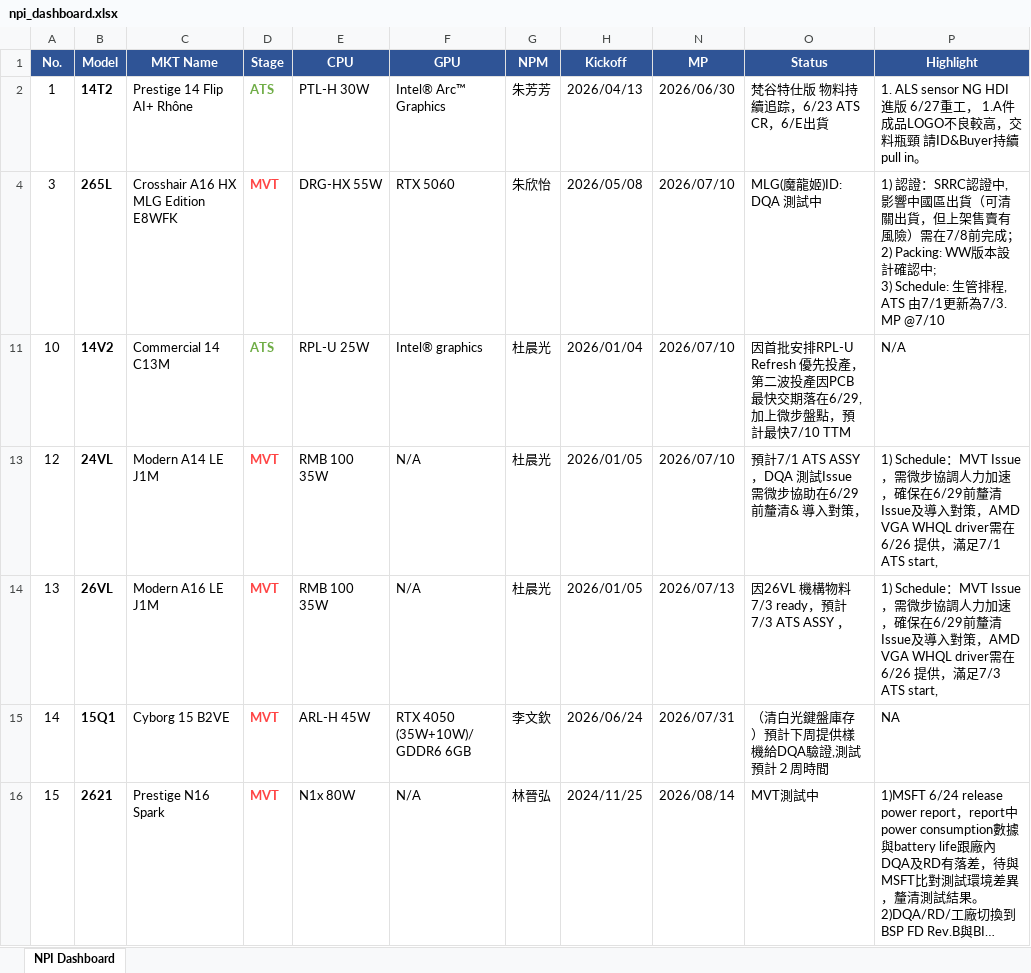
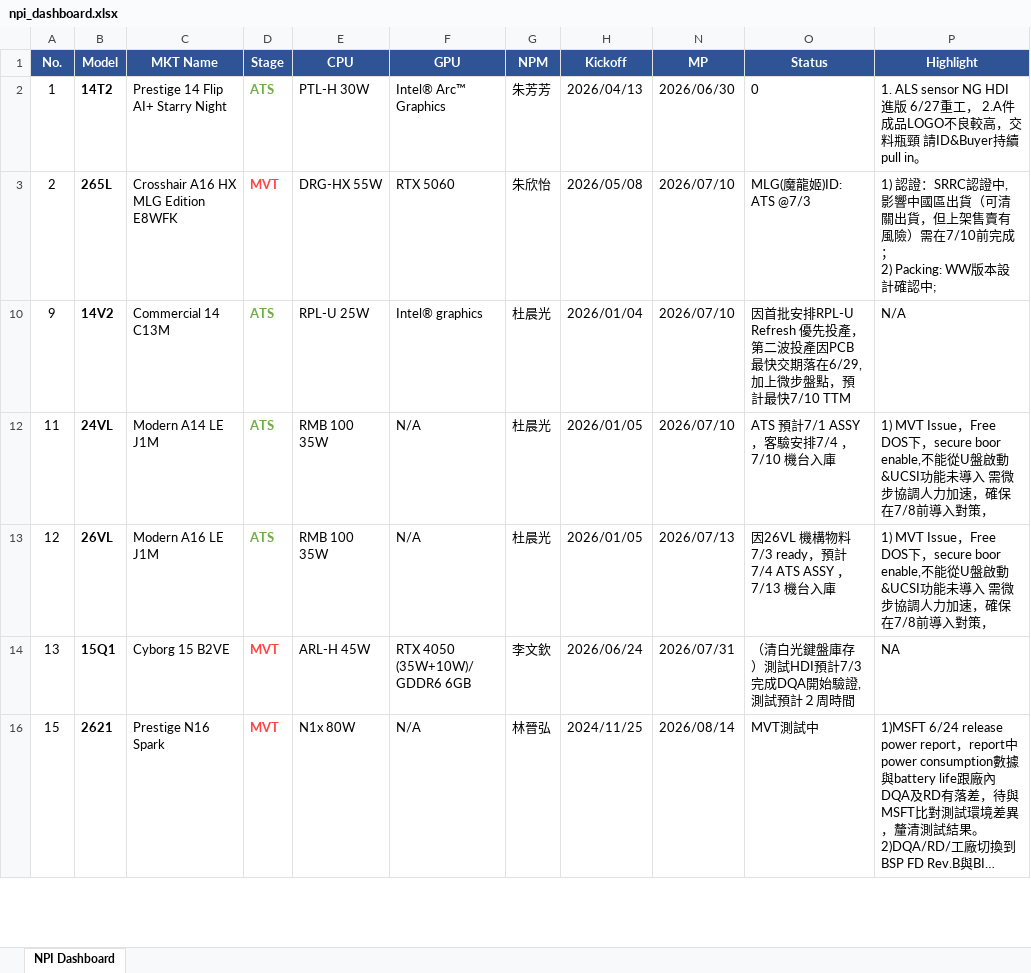
Before and after one commit to kabonka/npi-dashboard, an Excel workbook: npi_dashboard.xlsx, sheet NPI Dashboard, drawn as a sheet; only a part is shown; long unchanged cells end in …; values as stored, in another font and other column widths than the file's, no borders; removed rows and columns are numbered as before the commit, all else as after; ↵ is a line break in a cell; the diff covers the shown part only; the diff names each change by its address in the sheet, - before the commit and + after, or states it on an @@ line.

Commit message:
Update NPI Dashboard 2026-07-02 13:54

```diff
--- a/npi_dashboard.xlsx (sheet NPI Dashboard)
+++ b/npi_dashboard.xlsx (sheet NPI Dashboard)
-C2 (MKT Name): Prestige 14 Flip AI+ Rhône
+C2 (MKT Name): Prestige 14 Flip AI+ Starry Night
-O2 (Status): 梵谷特仕版 物料持續追踪，6/23 ATS CR，6/E出貨
+O2 (Status): 0
-P2 (Highlight): …重工， 1.A件成品LOGO…
+P2 (Highlight): …重工， 2.A件成品LOGO…
-A3 (No.): 3
+A3 (No.): 2
-O3 (Status): MLG(魔龍姬)ID: DQA 測試中
+O3 (Status): MLG(魔龍姬)ID: ATS @7/3
-P3 (Highlight): …險）需在7/8前完成； ↵ 2) Packing: WW版本設計確認中; ↵ 3) Schedule: 生管排程, ATS 由7/1更新為7/3. MP @7/10
+P3 (Highlight): …險）需在7/10前完成； ↵ 2) Packing: WW版本設計確認中;
-A10 (No.): 10
+A10 (No.): 9
+row 12: 11 | 24VL | Modern A14 LE J1M | ATS | RMB 100 35W | N/A | 杜晨光 | 2026/01/05 | 2026/07/10 | ATS 預計7/1 ASSY，客驗安排7/4 ，7/10 機台入庫 | 1) MVT Issue，Free DOS下，secure boor enable,不能從U盤啟動&UCSI功能未導入 需微步協調人力加速，確保在7/8前導入對策，
-B13 (Model): 24VL
+B13 (Model): 26VL
-C13 (MKT Name): Modern A14 LE J1M
+C13 (MKT Name): Modern A16 LE J1M
-D13 (Stage): MVT
+D13 (Stage): ATS
-D13 text colour: #FF4444
+D13 text colour: #70AD47
-N13 (MP): 2026/07/10
+N13 (MP): 2026/07/13
-O13 (Status): 預計7/1 ATS ASSY，DQA 測試Issue 需微步協助在6/29前釐清& 導入對策，
+O13 (Status): 因26VL 機構物料7/3 ready，預計7/4 ATS ASSY ，7/13 機台入庫
-P13 (Highlight): 1) Schedule：MVT Issue，需微步協調人力加速，確保在6/29前釐清Issue及導入對策，AMD VGA WHQL driver需在6/26 提供，滿足7/1 ATS start,
+P13 (Highlight): 1) MVT Issue，Free DOS下，secure boor enable,不能從U盤啟動&UCSI功能未導入 需微步協調人力加速，確保在7/8前導入對策，
-row 14: 13 | 26VL | Modern A16 LE J1M | MVT | RMB 100 35W | N/A | 杜晨光 | 2026/01/05 | 2026/07/13 | 因26VL 機構物料7/3 ready，預計7/3 ATS ASSY ， | 1) Schedule：MVT Issue，需微步協調人力加速，確保在6/29前釐清Issue及導入對策，AMD VGA WHQL driver需在6/26 提供，滿足7/3 ATS start,
-A14 (No.): 14
+A14 (No.): 13
-O14 (Status): （清白光鍵盤庫存）預計下周提供樣機給DQA驗證,測試預計２周時間
+O14 (Status): （清白光鍵盤庫存）測試HDI預計7/3完成DQA開始驗證,測試預計２周時間
```
Also changed, not shown: 29 edited cells and cell formats elsewhere in this sheet, hidden cells, 4 other files.
